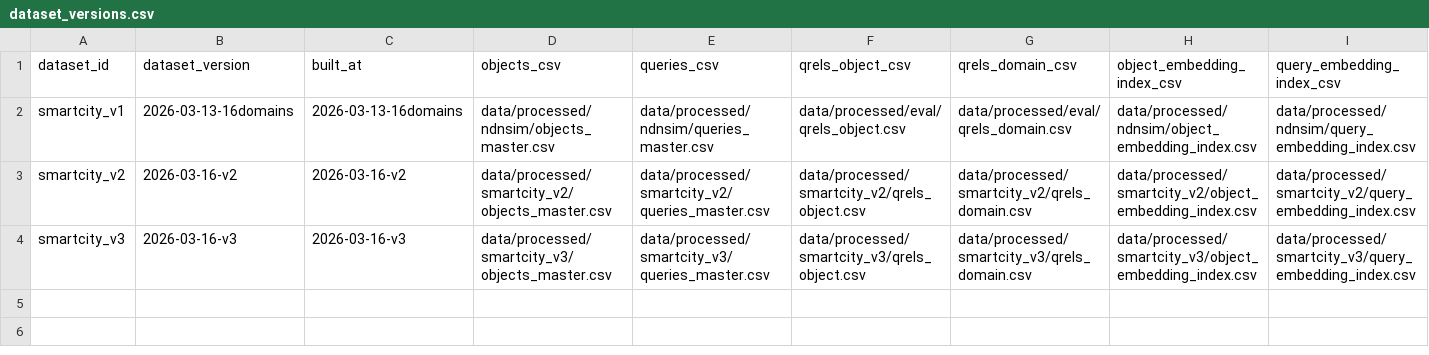
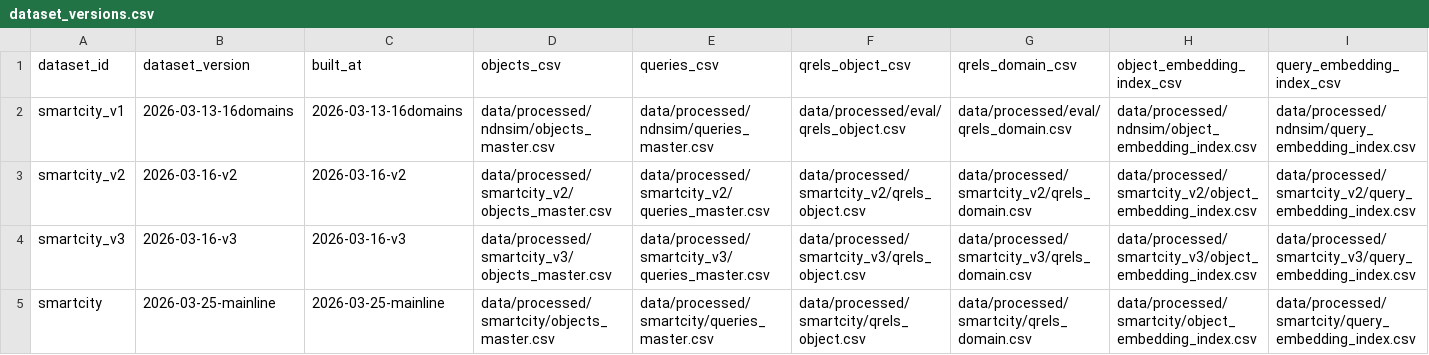
Before and after one commit to BIT-Orange/HiRoute, a CSV file: data/registry/dataset_versions.csv, drawn as a sheet; only a part is shown; rows hold the shown columns only; the diff names each change by its address in the sheet, - before the commit and + after, or states it on an @@ line.

```diff
--- a/data/registry/dataset_versions.csv
+++ b/data/registry/dataset_versions.csv
+row 5: smartcity | 2026-03-25-mainline | 2026-03-25-mainline | data/processed/smartcity/objects_master.csv | data/processed/smartcity/queries_master.csv | data/processed/smartcity/qrels_object.csv | data/processed/smartcity/qrels_domain.csv | data/processed/smartcity/object_embedding_index.csv | data/processed/smartcity/query_embedding_index.csv
```
Also changed, not shown: results/aggregate/mainline/state_scaling_summary.csv, runs/registry/failed_runs.csv, 46 other files.
